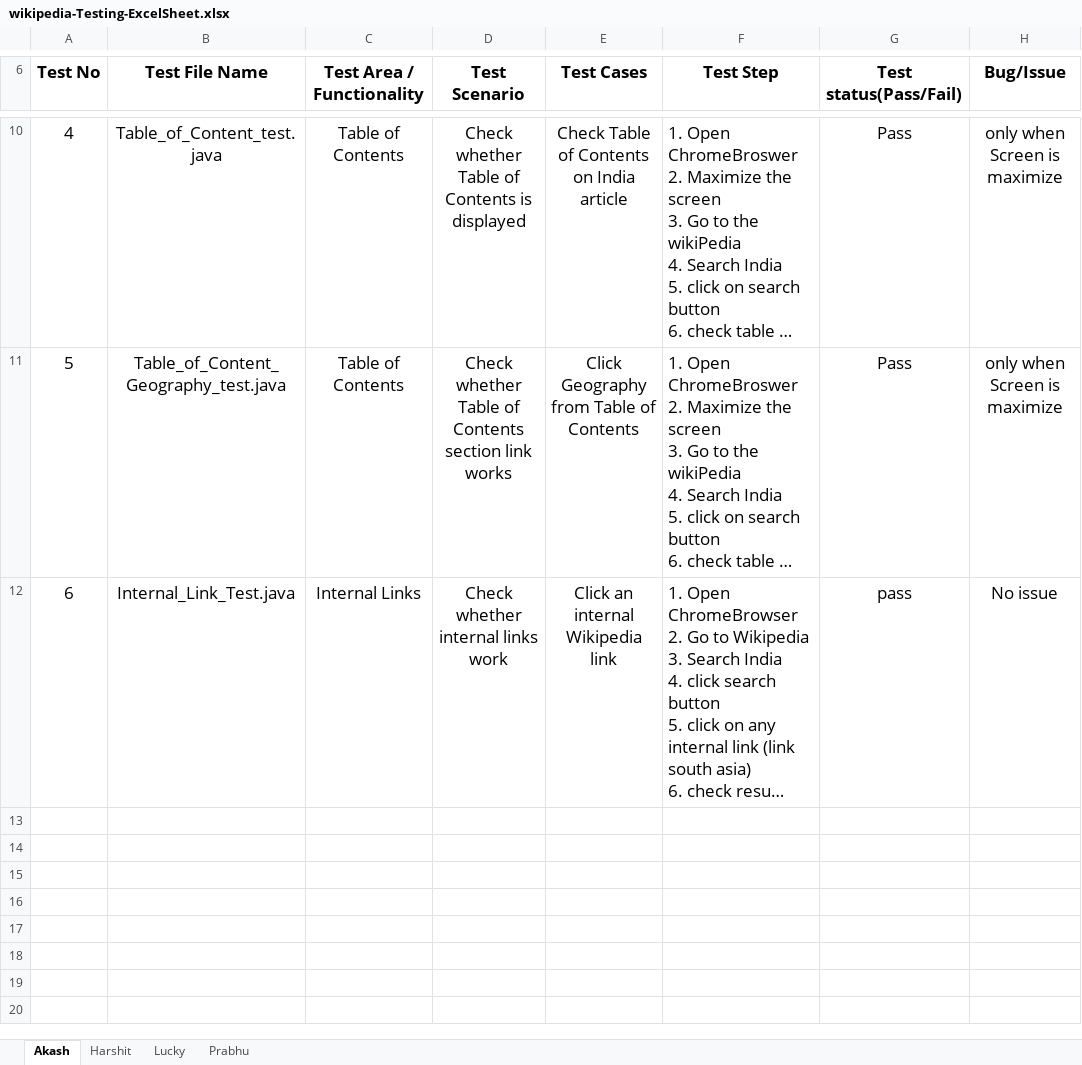
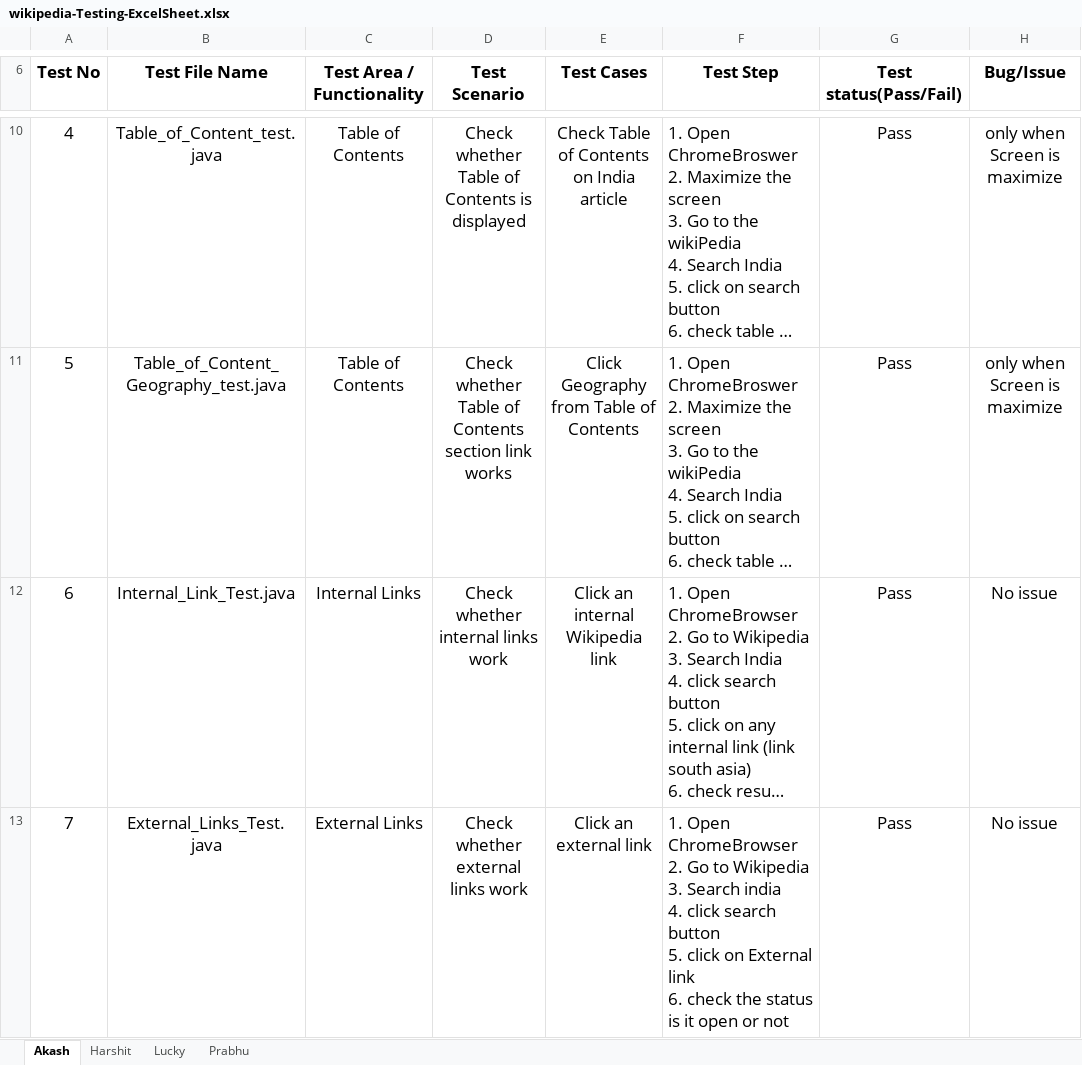
Before and after one commit to akashkr1290/wikipedia_testing, an Excel workbook: wikipedia-Testing-ExcelSheet.xlsx, sheet Akash, drawn as a sheet; only a part is shown, gaps mark what is left out; long unchanged cells end in …; values as stored, in another font and other column widths than the file's, no borders; ↵ is a line break in a cell; the diff names each change by its address in the sheet, - before the commit and + after, or states it on an @@ line.

Commit message:
adding External Links Testing and excel file

```diff
--- a/wikipedia-Testing-ExcelSheet.xlsx (sheet Akash)
+++ b/wikipedia-Testing-ExcelSheet.xlsx (sheet Akash)
-G12 (Test status(Pass/Fail)): pass
+G12 (Test status(Pass/Fail)): Pass
+row 13: 7 | External_Links_Test.java | External Links | Check whether external links work | Click an external link | 1. Open ChromeBrowser ↵ 2. Go to Wikipedia ↵ 3. Search india ↵ 4. click search button ↵ 5. click on External link ↵ 6. check the status is it open or not | Pass | No issue
```
Also changed, not shown: 8 other files.
